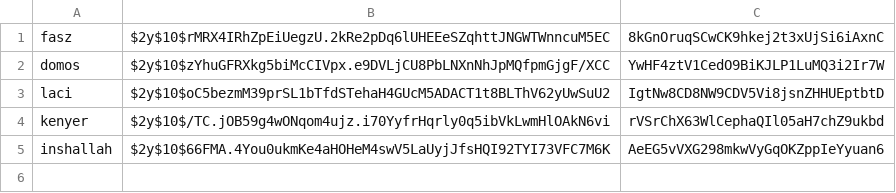
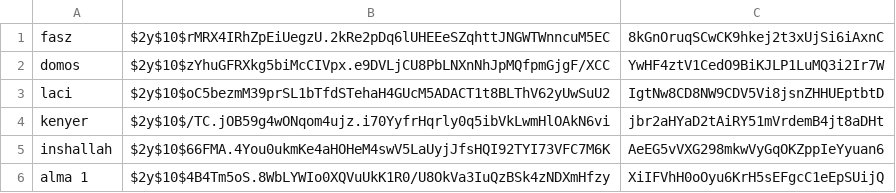
Before and after one commit to csabszerko/webterv, a CSV file: adatok/users.csv, drawn as a sheet.

```diff
--- a/adatok/users.csv
+++ b/adatok/users.csv
@@ -3,3 +3,4 @@ domos,$2y$10$zYhuGFRXkg5biMcCIVpx.e9DVLjCU8PbLNXnNhJpMQfpmGjgF/XCC,YwHF4ztV1CedO
 laci,$2y$10$oC5bezmM39prSL1bTfdSTehaH4GUcM5ADACT1t8BLThV62yUwSuU2,IgtNw8CD8NW9CDV5Vi8jsnZHHUEptbtD
-kenyer,$2y$10$/TC.jOB59g4wONqom4ujz.i70YyfrHqrly0q5ibVkLwmHlOAkN6vi,rVSrChX63WlCephaQIl05aH7chZ9ukbd
+kenyer,$2y$10$/TC.jOB59g4wONqom4ujz.i70YyfrHqrly0q5ibVkLwmHlOAkN6vi,jbr2aHYaD2tAiRY51mVrdemB4jt8aDHt
 inshallah,$2y$10$66FMA.4You0ukmKe4aHOHeM4swV5LaUyjJfsHQI92TYI73VFC7M6K,AeEG5vVXG298mkwVyGqOKZppIeYyuan6
+alma 1,$2y$10$4B4Tm5oS.8WbLYWIo0XQVuUkK1R0/U8OkVa3IuQzBSk4zNDXmHfzy,XiIFVhH0oOyu6KrH5sEFgcC1eEpSUijQ
```
Also changed, not shown: adatok/inventories.csv, 7 other files.
